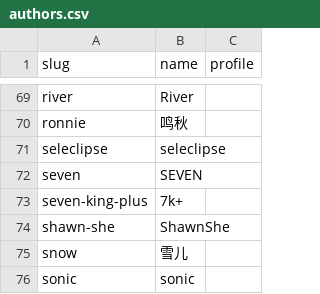
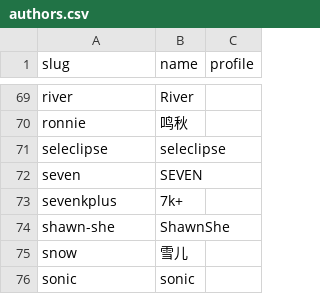
Before and after one commit to kinami0331/cn-puzzle-index-web, a CSV file: data/authors.csv, drawn as a sheet; only a part is shown, gaps mark what is left out.

```diff
--- a/data/authors.csv
+++ b/data/authors.csv
@@ -72,3 +72,3 @@
 "seven","SEVEN",""
-"seven-king-plus","7k+",""
+"sevenkplus","7k+",""
 "shawn-she","ShawnShe",""
```
Also changed, not shown: data/puzzles.csv.
